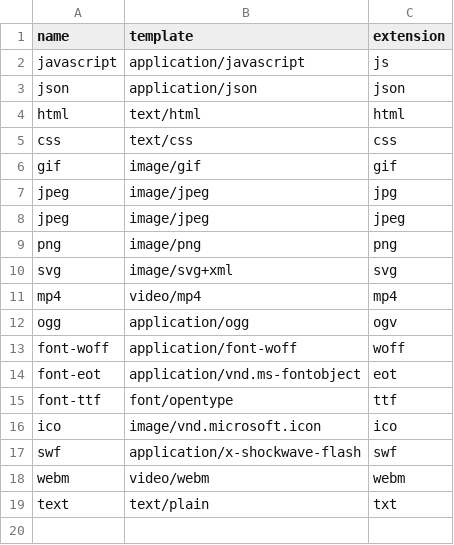
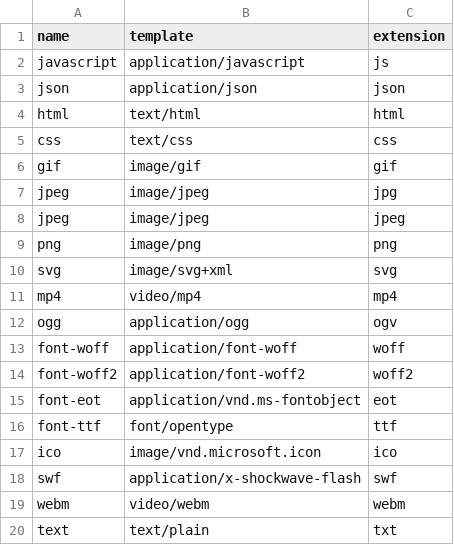
Before and after one commit to grid23/korbutJS, a CSV file: src/server/mimetypes.csv, drawn as a sheet; the diff names each change by its address in the sheet, - before the commit and + after, or states it on an @@ line.

Commit message:
Cookie: syncing is done from the raw data mimetypes: update

```diff
--- a/src/server/mimetypes.csv
+++ b/src/server/mimetypes.csv
+row 14: font-woff2 | application/font-woff2 | woff2
```
Also changed, not shown: 1 other file.
